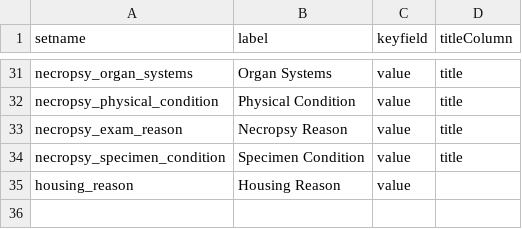
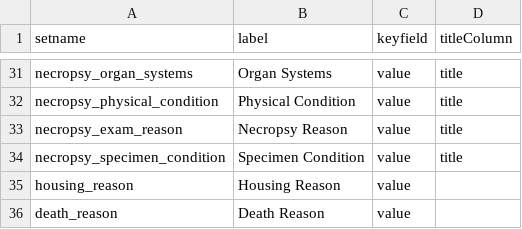
Before and after one commit to LabKey/nircEHRModules, a TSV file: nirc_ehr/resources/data/lookup_sets.tsv, drawn as a sheet; only a part is shown, gaps mark what is left out; the diff names each change by its address in the sheet, - before the commit and + after, or states it on an @@ line.

Commit message:
Lookup updates

```diff
--- a/nirc_ehr/resources/data/lookup_sets.tsv
+++ b/nirc_ehr/resources/data/lookup_sets.tsv
+row 36: death_reason | Death Reason | value
```
Also changed, not shown: nirc_ehr/resources/data/editable_lookups.tsv, nirc_ehr/resources/data/lookupsManifestTest.tsv, 6 other files.
